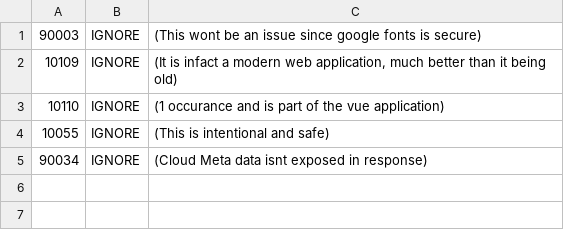
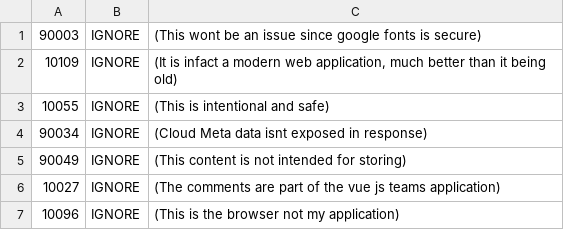
Before and after one commit to nathanMils/COS-720-u21553832, a TSV file: .zap/baseline_rules.tsv, drawn as a sheet.

Commit message:
Updated rules

```diff
--- a/.zap/baseline_rules.tsv
+++ b/.zap/baseline_rules.tsv
@@ -2,4 +2,6 @@
 10109	IGNORE	(It is infact a modern web application, much better than it being old)
-10110	IGNORE	(1 occurance and is part of the vue application)
 10055	IGNORE	(This is intentional and safe)
 90034	IGNORE	(Cloud Meta data isnt exposed in response)
+90049	IGNORE	(This content is not intended for storing)
+10027	IGNORE	(The comments are part of the vue js teams application)
+10096	IGNORE	(This is the browser not my application)
```
